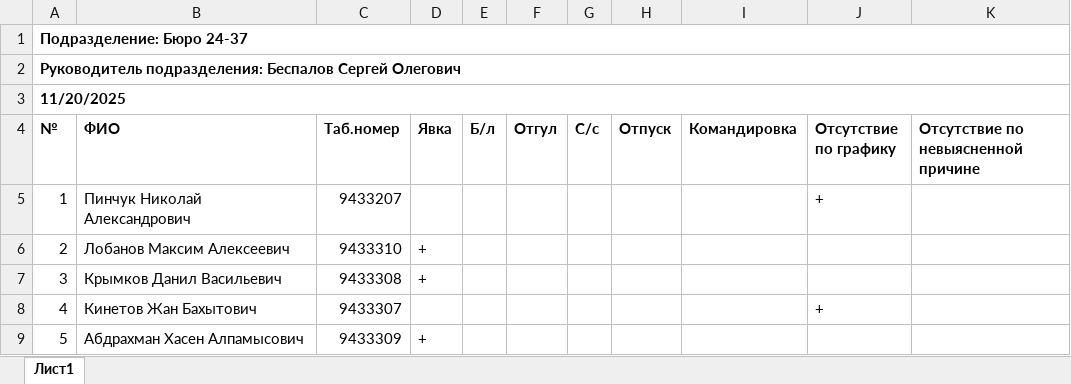
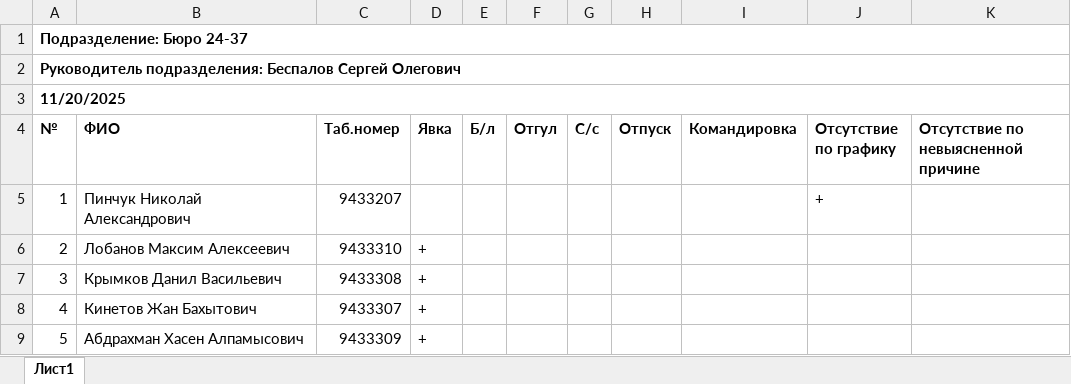
Before and after one commit to Todrow/Generator_rep_attendance, an Excel workbook: Понедельник.xlsx, sheet Лист1, drawn as a sheet; values as stored, in another font and other column widths than the file's, no borders; the diff names each change by its address in the sheet, - before the commit and + after, or states it on an @@ line.

Commit message:
change schedule monday

```diff
--- a/Понедельник.xlsx (sheet Лист1)
+++ b/Понедельник.xlsx (sheet Лист1)
-D8 (Явка): (empty)
+D8 (Явка): +
-J8 (Отсутствие по графику): +
+J8 (Отсутствие по графику): (empty)
```
